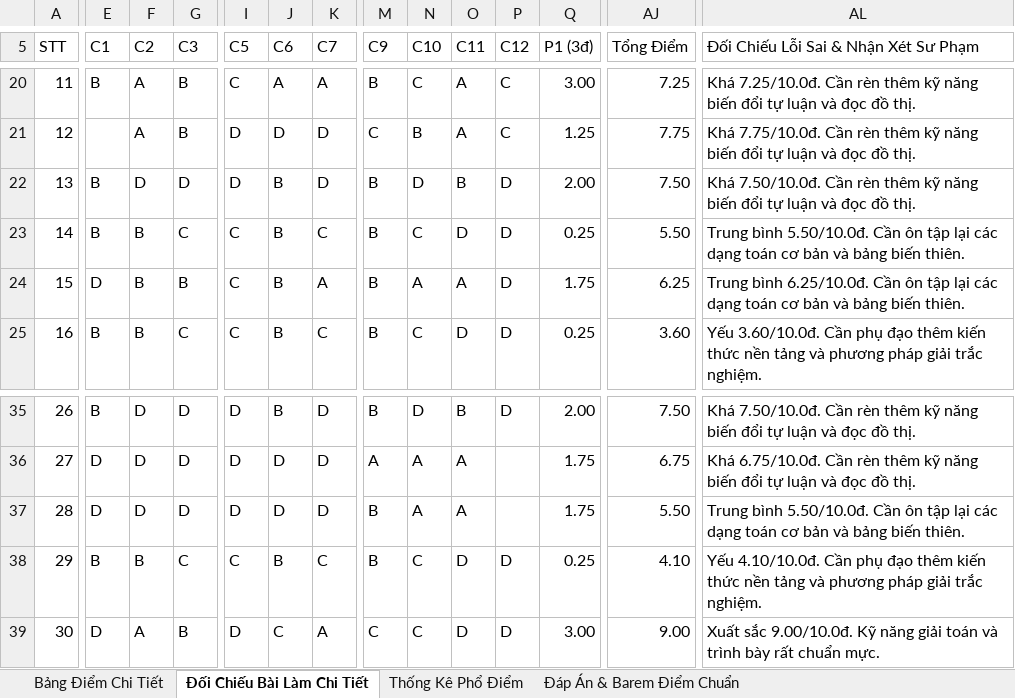
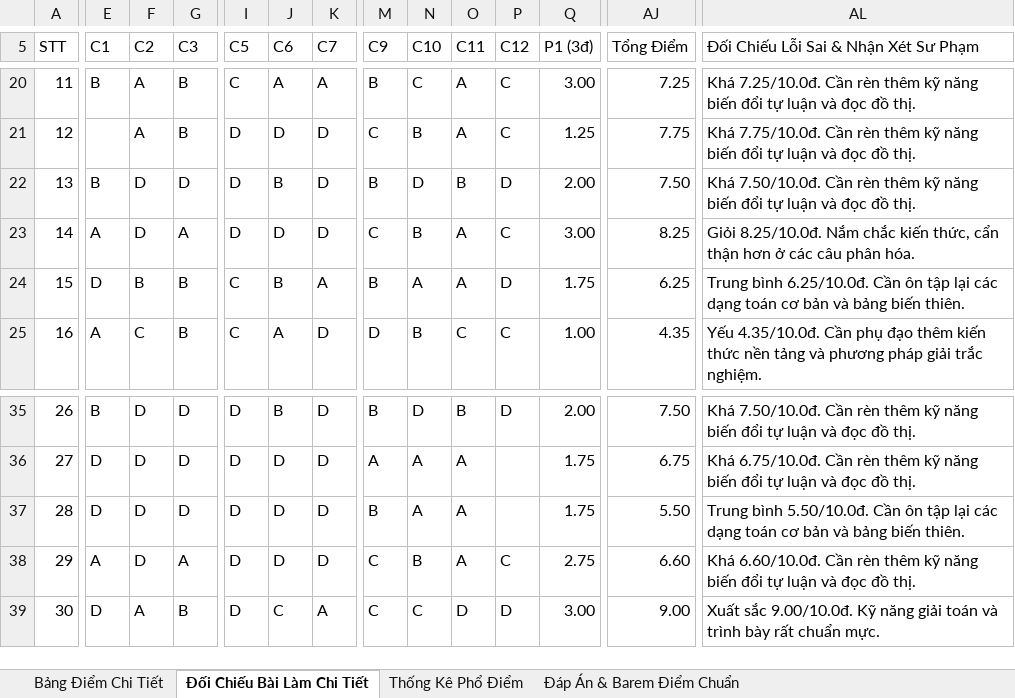
Before and after one commit to sanginnova/cham-diem-hoc-sinh, an Excel workbook: Ket_Qua_Cham_Diem_Giua_Ky_1_Lop12.xlsx, sheet Đối Chiếu Bài Làm Chi Tiết, drawn as a sheet; only a part is shown, gaps mark what is left out; values as stored, in another font and other column widths than the file's, no cell formats; the diff covers the shown part only; the diff names each change by its address in the sheet, - before the commit and + after, or states it on an @@ line.

```diff
--- a/Ket_Qua_Cham_Diem_Giua_Ky_1_Lop12.xlsx (sheet Đối Chiếu Bài Làm Chi Tiết)
+++ b/Ket_Qua_Cham_Diem_Giua_Ky_1_Lop12.xlsx (sheet Đối Chiếu Bài Làm Chi Tiết)
-E23 (C1): B
+E23 (C1): A
-F23 (C2): B
+F23 (C2): D
-G23 (C3): C
+G23 (C3): A
-I23 (C5): C
+I23 (C5): D
-J23 (C6): B
+J23 (C6): D
-K23 (C7): C
+K23 (C7): D
-M23 (C9): B
+M23 (C9): C
-N23 (C10): C
+N23 (C10): B
-O23 (C11): D
+O23 (C11): A
-P23 (C12): D
+P23 (C12): C
-Q23 (P1 (3đ)): 0.25
+Q23 (P1 (3đ)): 3.00
-AJ23 (Tổng Điểm): 5.50
+AJ23 (Tổng Điểm): 8.25
-AL23: Trung bình 5.50/10.0đ. Cần ôn tập lại các dạng toán cơ bản và bảng biến thiên.
+AL23: Giỏi 8.25/10.0đ. Nắm chắc kiến thức, cẩn thận hơn ở các câu phân hóa.
-E25 (C1): B
+E25 (C1): A
-F25 (C2): B
+F25 (C2): C
-G25 (C3): C
+G25 (C3): B
-J25 (C6): B
+J25 (C6): A
-K25 (C7): C
+K25 (C7): D
-M25 (C9): B
+M25 (C9): D
-N25 (C10): C
+N25 (C10): B
-O25 (C11): D
+O25 (C11): C
-P25 (C12): D
+P25 (C12): C
-Q25 (P1 (3đ)): 0.25
+Q25 (P1 (3đ)): 1.00
-AJ25 (Tổng Điểm): 3.60
+AJ25 (Tổng Điểm): 4.35
-AL25: Yếu 3.60/10.0đ. Cần phụ…
+AL25: Yếu 4.35/10.0đ. Cần phụ…
-E38 (C1): B
+E38 (C1): A
-F38 (C2): B
+F38 (C2): D
-G38 (C3): C
+G38 (C3): A
-I38 (C5): C
+I38 (C5): D
-J38 (C6): B
+J38 (C6): D
-K38 (C7): C
+K38 (C7): D
-M38 (C9): B
+M38 (C9): C
-N38 (C10): C
+N38 (C10): B
-O38 (C11): D
+O38 (C11): A
-P38 (C12): D
+P38 (C12): C
-Q38 (P1 (3đ)): 0.25
+Q38 (P1 (3đ)): 2.75
-AJ38 (Tổng Điểm): 4.10
+AJ38 (Tổng Điểm): 6.60
-AL38: Yếu 4.10/10.0đ. Cần phụ đạo thêm kiến thức nền tảng và phương pháp giải trắc nghiệm.
+AL38: Khá 6.60/10.0đ. Cần rèn thêm kỹ năng biến đổi tự luận và đọc đồ thị.
```
Also changed, not shown: 79 edited cells elsewhere in this sheet, sheet Bảng Điểm Chi Tiết, sheet Thống Kê Phổ Điểm, cell formats, 3 other files.
